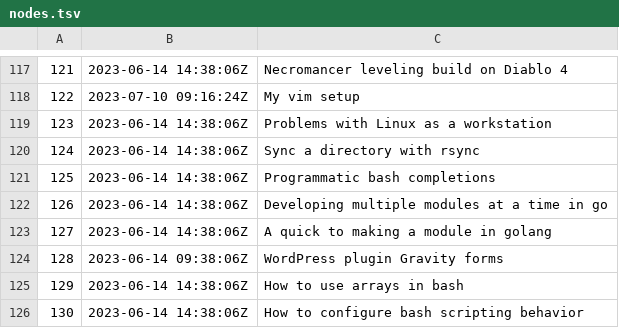
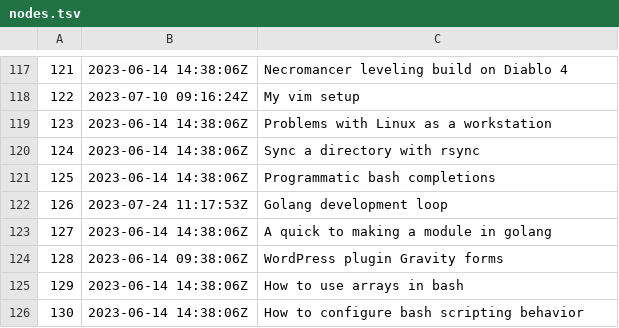
Before and after one commit to jlrickert/zet, a TSV file: docs/dex/nodes.tsv, drawn as a sheet; only a part is shown, gaps mark what is left out.

```diff
--- a/docs/dex/nodes.tsv
+++ b/docs/dex/nodes.tsv
@@ -121,3 +121,3 @@
 125	2023-06-14 14:38:06Z	Programmatic bash completions
-126	2023-06-14 14:38:06Z	Developing multiple modules at a time in go
+126	2023-07-24 11:17:53Z	Golang development loop
 127	2023-06-14 14:38:06Z	A quick to making a module in golang
```
Also changed, not shown: 5 other files.
